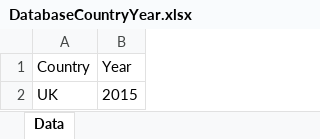
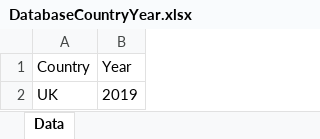
Before and after one commit to Mariia-Var/SimPaths, an Excel workbook: input/DatabaseCountryYear.xlsx, sheet Data, drawn as a sheet; values as stored, in another font and other column widths than the file's, no borders; the diff names each change by its address in the sheet, - before the commit and + after, or states it on an @@ line.

```diff
--- a/input/DatabaseCountryYear.xlsx (sheet Data)
+++ b/input/DatabaseCountryYear.xlsx (sheet Data)
-B2 (Year): 2015
+B2 (Year): 2019
```
Also changed, not shown: input/EUROMODpolicySchedule.xlsx, 7 other files.
